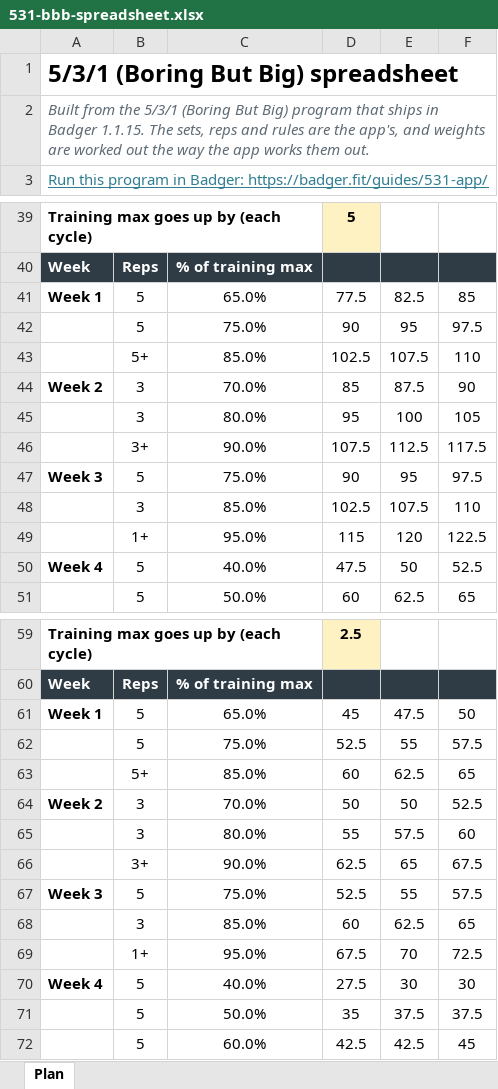
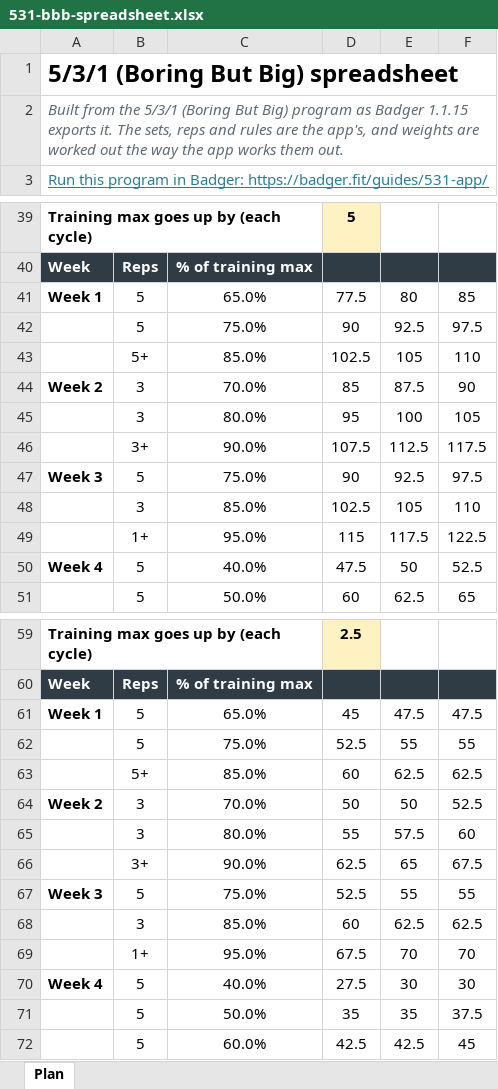
Before and after one commit to webron/badger-website, an Excel workbook: public/programs/sheets/531-bbb-spreadsheet.xlsx, sheet Plan, drawn as a sheet; only a part is shown, gaps mark what is left out; values as stored, in another font and other column widths than the file's, no borders; the diff covers the shown part only; the diff names each change by its address in the sheet, - before the commit and + after, or states it on an @@ line.

```diff
--- a/public/programs/sheets/531-bbb-spreadsheet.xlsx (sheet Plan)
+++ b/public/programs/sheets/531-bbb-spreadsheet.xlsx (sheet Plan)
-A2: …Big) program that ships in Badger 1.1.15. The sets,…
+A2: …Big) program as Badger 1.1.15 exports it. The sets,…
-E41: 82.5
+E41: 80
-E42: 95
+E42: 92.5
-E43: 107.5
+E43: 105
-E47: 95
+E47: 92.5
-E48: 107.5
+E48: 105
-E49: 120
+E49: 117.5
-F61: 50
+F61: 47.5
-F62: 57.5
+F62: 55
-F63: 65
+F63: 62.5
-F67: 57.5
+F67: 55
-F68: 65
+F68: 62.5
-F69: 72.5
+F69: 70
-E71: 37.5
+E71: 35
```
Also changed, not shown: 5 added rows and 6 edited cells elsewhere in this sheet, formulas that keep their value, public/programs/sheets/gzclp-spreadsheet.xlsx, public/programs/sheets/madcow-5x5-spreadsheet.xlsx, 23 other files.
